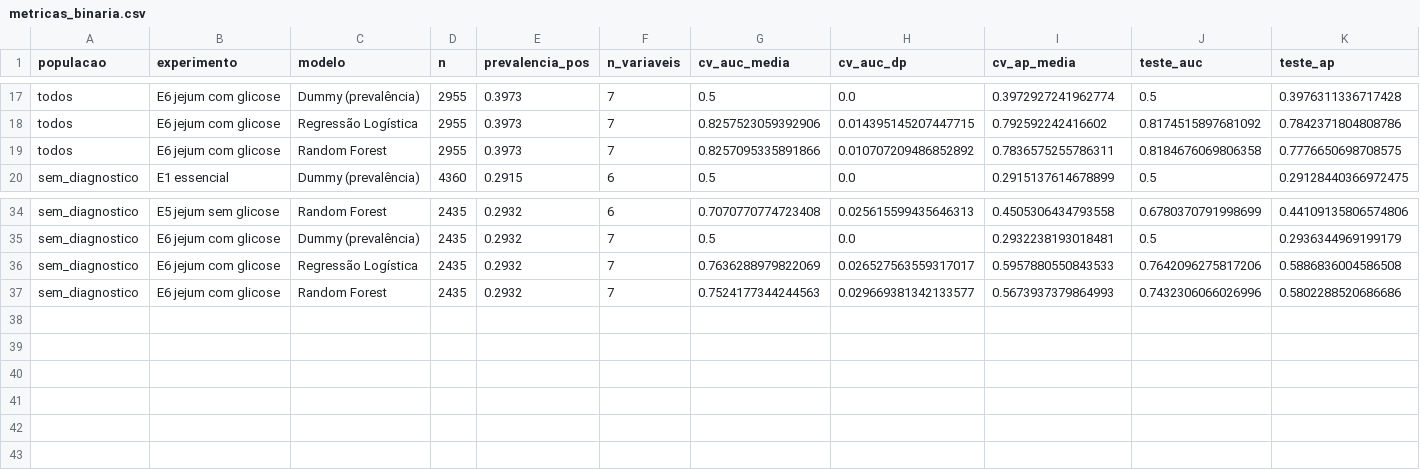
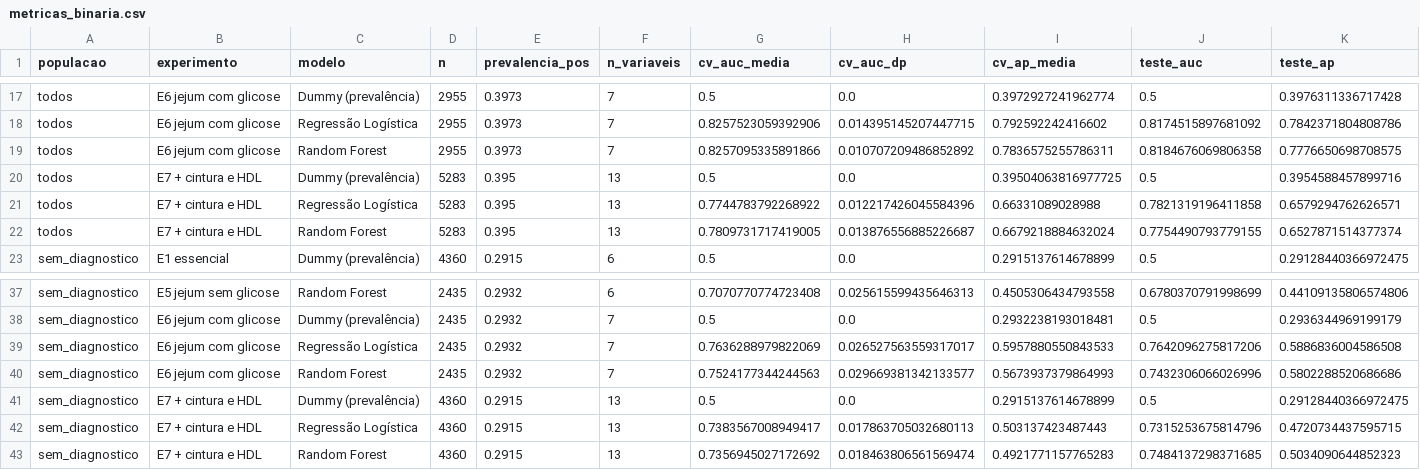
Before and after one commit to pedroholive/Projeto-PISI3, a CSV file: modelos/classificacao_binaria/metricas_binaria.csv, drawn as a sheet; only a part is shown, gaps mark what is left out; rows hold the shown columns only; the diff names each change by its address in the sheet, - before the commit and + after, or states it on an @@ line.

```diff
--- a/modelos/classificacao_binaria/metricas_binaria.csv
+++ b/modelos/classificacao_binaria/metricas_binaria.csv
+row 20: todos | E7 + cintura e HDL | Dummy (prevalência) | 5283 | 0.395 | 13 | 0.5 | 0.0 | 0.39504063816977725 | 0.5 | 0.3954588457899716
+row 21: todos | E7 + cintura e HDL | Regressão Logística | 5283 | 0.395 | 13 | 0.7744783792268922 | 0.012217426045584396 | 0.66331089028988 | 0.7821319196411858 | 0.6579294762626571
+row 22: todos | E7 + cintura e HDL | Random Forest | 5283 | 0.395 | 13 | 0.7809731717419005 | 0.013876556885226687 | 0.6679218884632024 | 0.7754490793779155 | 0.6527871514377374
+row 41: sem_diagnostico | E7 + cintura e HDL | Dummy (prevalência) | 4360 | 0.2915 | 13 | 0.5 | 0.0 | 0.2915137614678899 | 0.5 | 0.29128440366972475
+row 42: sem_diagnostico | E7 + cintura e HDL | Regressão Logística | 4360 | 0.2915 | 13 | 0.7383567008949417 | 0.017863705032680113 | 0.503137423487443 | 0.7315253675814796 | 0.4720734437595715
+row 43: sem_diagnostico | E7 + cintura e HDL | Random Forest | 4360 | 0.2915 | 13 | 0.7356945027172692 | 0.018463806561569474 | 0.4921771157765283 | 0.7484137298371685 | 0.5034090644852323
```
Also changed, not shown: modelos/classificacao_binaria/importancia_variaveis.csv, 3 other files.
